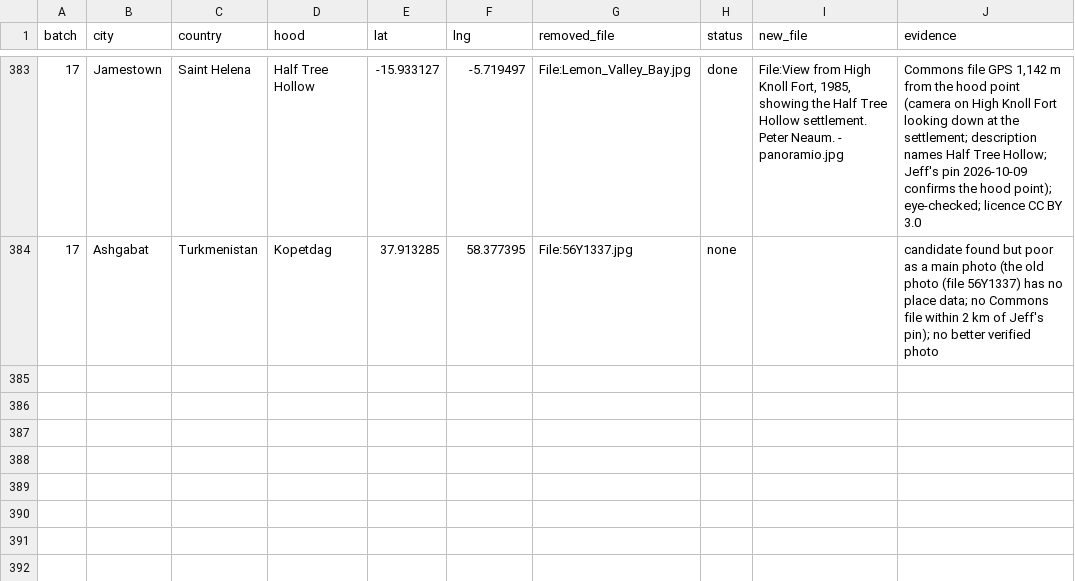
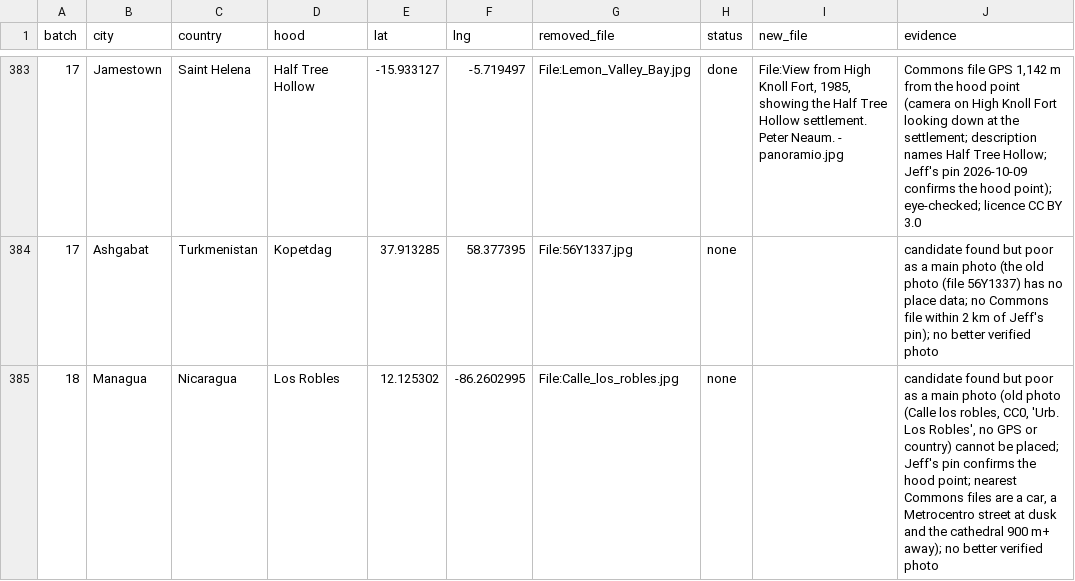
Before and after one commit to scjwolin57/Never-Roam-Alone, a CSV file: _needs-attention/hood-photo-replacements-queue.csv, drawn as a sheet; only a part is shown, gaps mark what is left out; the diff names each change by its address in the sheet, - before the commit and + after, or states it on an @@ line.

```diff
--- a/_needs-attention/hood-photo-replacements-queue.csv
+++ b/_needs-attention/hood-photo-replacements-queue.csv
+row 385: 18 | Managua | Nicaragua | Los Robles | 12.125302 | -86.2602995 | File:Calle_los_robles.jpg | none |  | candidate found but poor as a main photo (old photo (Calle los robles, CC0, 'Urb. Los Robles', no GPS or country) cannot be placed; Jeff's pin confirms the hood point; nearest Commons files are a car, a Metrocentro street at dusk and the cathedral 900 m+ away); no better verified photo
```
Also changed, not shown: 5 other files.
